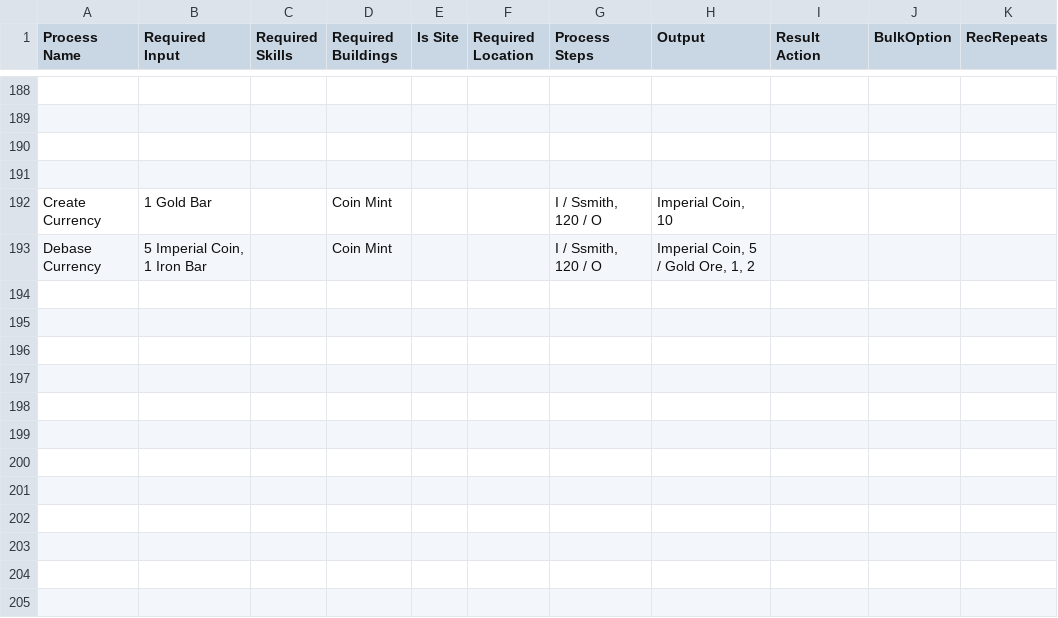
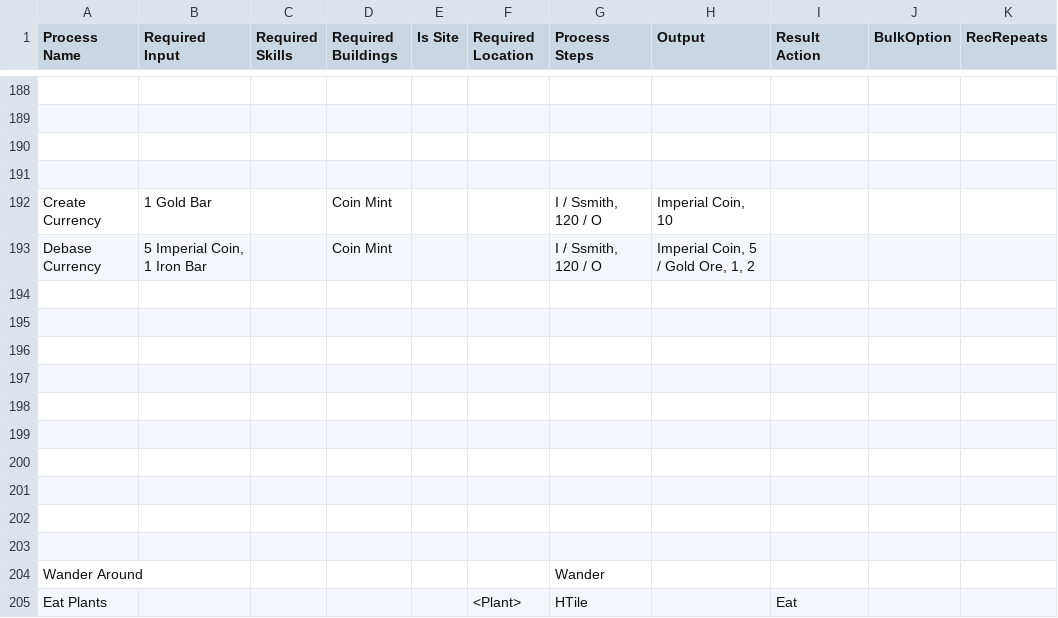
Before and after one commit to dantetam/world, a CSV file: res/items/world-recipes.csv, drawn as a sheet; only a part is shown, gaps mark what is left out.

```diff
--- a/res/items/world-recipes.csv
+++ b/res/items/world-recipes.csv
@@ -193 +193,13 @@ Create Currency,1 Gold Bar,,Coin Mint,,,"I / Ssmith, 120 / O","Imperial Coin, 10
 Debase Currency,"5 Imperial Coin, 1 Iron Bar",,Coin Mint,,,"I / Ssmith, 120 / O","Imperial Coin, 5 / Gold Ore, 1, 2",,,
+,,,,,,,,,,
+,,,,,,,,,,
+,,,,,,,,,,
+,,,,,,,,,,
+,,,,,,,,,,
+,,,,,,,,,,
+,,,,,,,,,,
+,,,,,,,,,,
+,,,,,,,,,,
+,,,,,,,,,,
+Wander Around,,,,,,Wander,,,,
+Eat Plants,,,,,<Plant>,HTile,,Eat,,
```
Also changed, not shown: res/items/world-anatomy.csv, res/items/world-annotatedrooms.csv, 9 other files.
